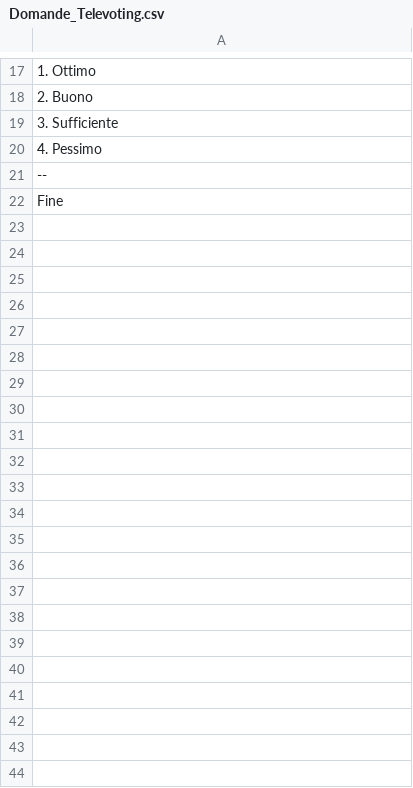
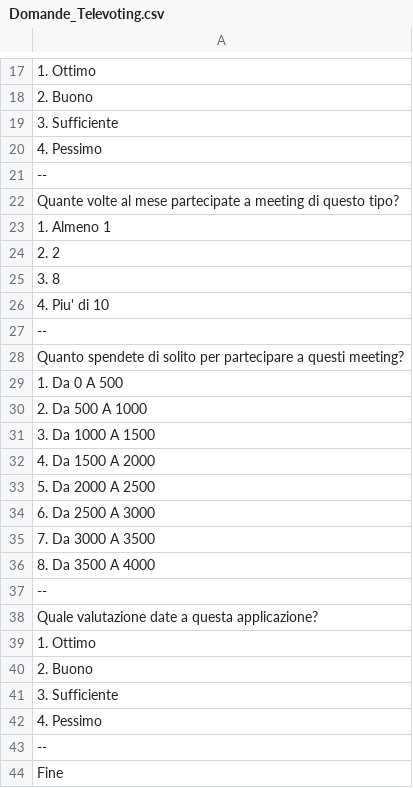
Before and after one commit to breakingmaddev/Televoting, a CSV file: Assets/CSVParsing/Domande_Televoting.csv, drawn as a sheet; only a part is shown, gaps mark what is left out; the diff names each change by its address in the sheet, - before the commit and + after, or states it on an @@ line.

Commit message:
- Aggiornate domande - Fixata percentuale

```diff
--- a/Assets/CSVParsing/Domande_Televoting.csv
+++ b/Assets/CSVParsing/Domande_Televoting.csv
+row 22: Quante volte al mese partecipate a meeting di questo tipo?
+row 23: 1. Almeno 1
+row 24: 2. 2
+row 25: 3. 8
+row 26: 4. Piu' di 10
+row 27: --
+row 28: Quanto spendete di solito per partecipare a questi meeting?
+row 29: 1. Da 0 A 500
+row 30: 2. Da 500 A 1000
+row 31: 3. Da 1000 A 1500
+row 32: 4. Da 1500 A 2000
+row 33: 5. Da 2000 A 2500
+row 34: 6. Da 2500 A 3000
+row 35: 7. Da 3000 A 3500
+row 36: 8. Da 3500 A 4000
+row 37: --
+row 38: Quale valutazione date a questa applicazione?
+row 39: 1. Ottimo
+row 40: 2. Buono
+row 41: 3. Sufficiente
+row 42: 4. Pessimo
+row 43: --
```
Also changed, not shown: 2 other files.
